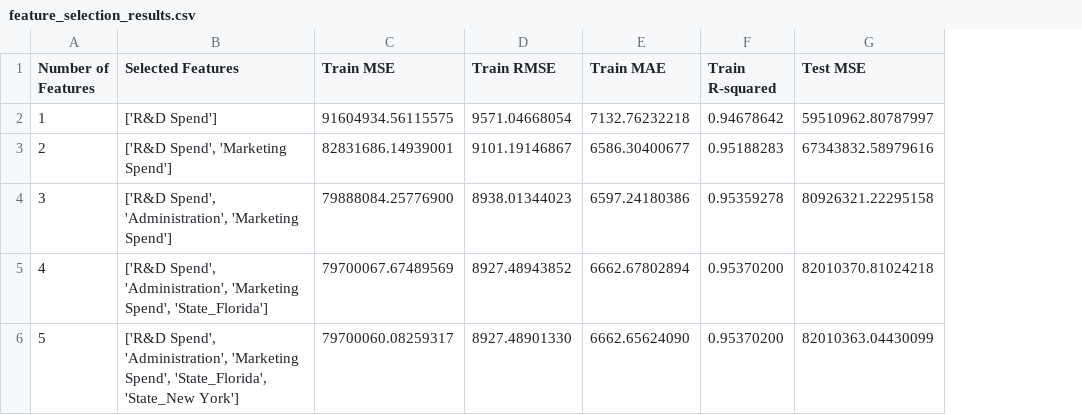
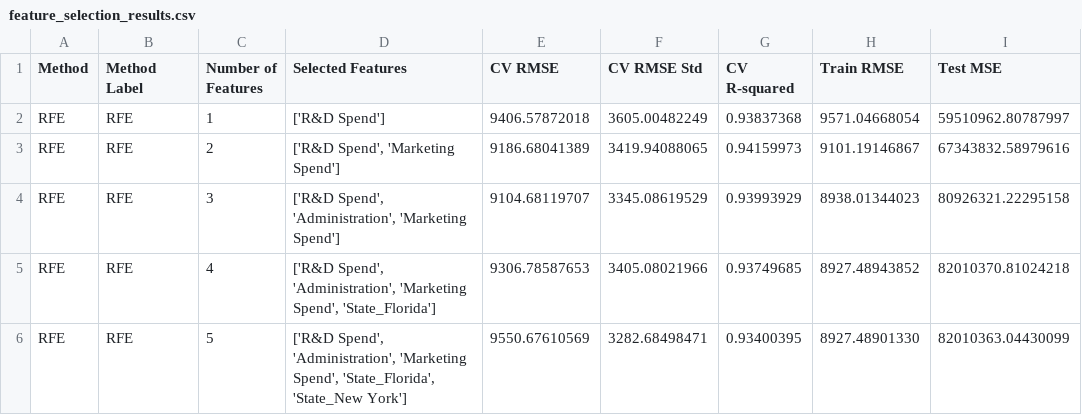
Before and after one commit to yuan0307212-ops/DIC-2-kaggle-50-startup, a CSV file: 50_startups_regression/outputs/feature_selection_results.csv, drawn as a sheet; only a part is shown; removed rows and columns are numbered as before the commit, all else as after; the diff names each change by its address in the sheet, - before the commit and + after, or states it on an @@ line.

```diff
--- a/50_startups_regression/outputs/feature_selection_results.csv
+++ b/50_startups_regression/outputs/feature_selection_results.csv
+column A (Method), rows 2-6: all RFE
+column B (Method Label), rows 2-6: all RFE
-column C (Train MSE), rows 2-6: 91604934.56115575 | 82831686.14939001 | 79888084.25776900 | 79700067.67489569 | 79700060.08259317
+column E (CV RMSE), rows 2-6: 9406.57872018 | 9186.68041389 | 9104.68119707 | 9306.78587653 | 9550.67610569
+column F (CV RMSE Std), rows 2-6: 3605.00482249 | 3419.94088065 | 3345.08619529 | 3405.08021966 | 3282.68498471
+column G (CV R-squared), rows 2-6: 0.93837368 | 0.94159973 | 0.93993929 | 0.93749685 | 0.93400395
-column E (Train MAE), rows 2-6: 7132.76232218 | 6586.30400677 | 6597.24180386 | 6662.67802894 | 6662.65624090
-column F (Train R-squared), rows 2-6: 0.94678642 | 0.95188283 | 0.95359278 | 0.95370200 | 0.95370200
```
Also changed, not shown: 5 other files.
